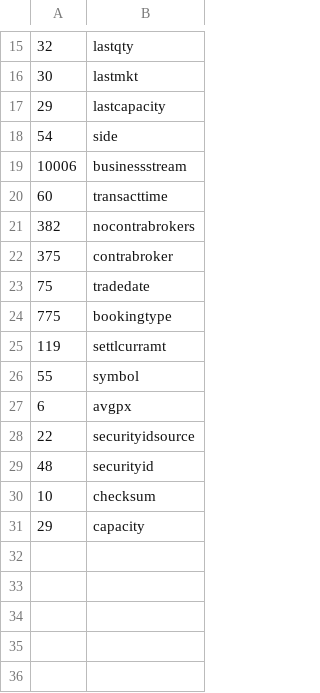
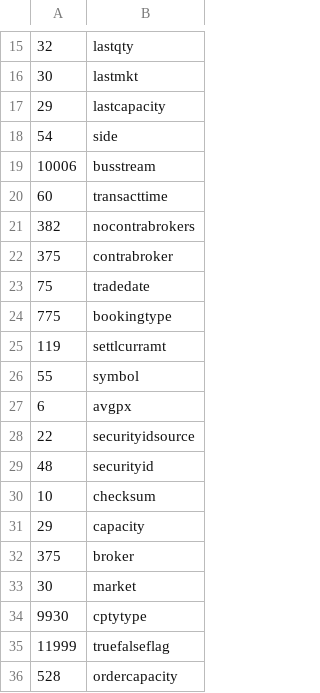
Before and after one commit to przemekNachel/xmlfilter, a CSV file: tags.csv, drawn as a sheet; only a part is shown, gaps mark what is left out.

Commit message:
add more tags

```diff
--- a/tags.csv
+++ b/tags.csv
@@ -18,3 +18,3 @@
 54,side
-10006,businessstream
+10006,busstream
 60,transacttime
@@ -31 +31,6 @@
 29,capacity
+375,broker
+30,market
+9930,cptytype
+11999,truefalseflag
+528,ordercapacity
```
